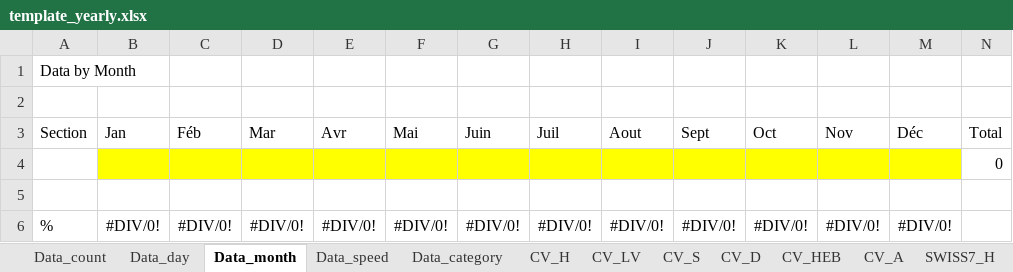
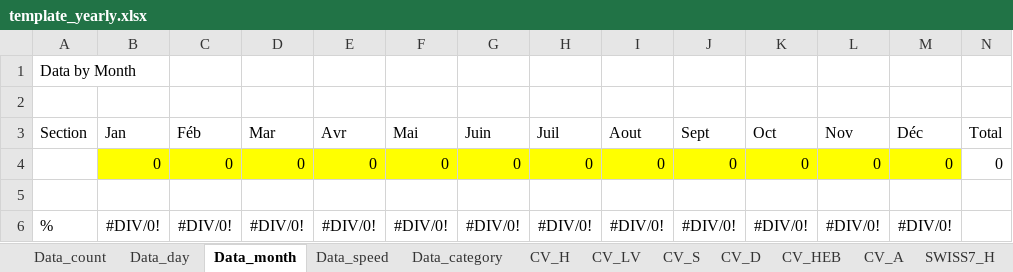
Before and after one commit to opengisch/OpenComptage, an Excel workbook: comptages/report/template_yearly.xlsx, sheet Data_month, drawn as a sheet; only a part is shown; values as stored, in another font and other column widths than the file's, no borders; removed rows and columns are numbered as before the commit, all else as after; rows hold the shown columns only; the diff names each change by its address in the sheet, - before the commit and + after, or states it on an @@ line.

```diff
--- a/comptages/report/template_yearly.xlsx (sheet Data_month)
+++ b/comptages/report/template_yearly.xlsx (sheet Data_month)
-row 4:  |  |  |  |  |  |  |  |  |  |  |  |  | 0
+row 4:  | 0 | 0 | 0 | 0 | 0 | 0 | 0 | 0 | 0 | 0 | 0 | 0 | 0
```
Also changed, not shown: sheet Data_speed, sheet Data_day, sheet Data_category, charts or pictures, 4 other files.
